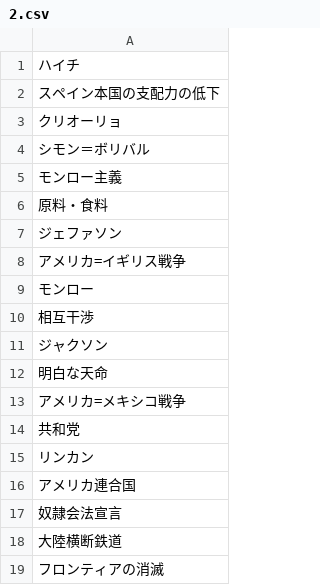
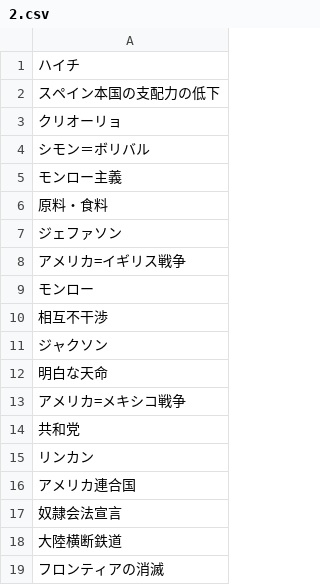
Before and after one commit to haniwa820-t/examMain, a CSV file: history/term2/2.csv, drawn as a sheet.

```diff
--- a/history/term2/2.csv
+++ b/history/term2/2.csv
@@ -9,3 +9,3 @@
 モンロー
-相互干渉
+相互不干渉
 ジャクソン
```
Also changed, not shown: history/term2/1.csv, 5 other files.
